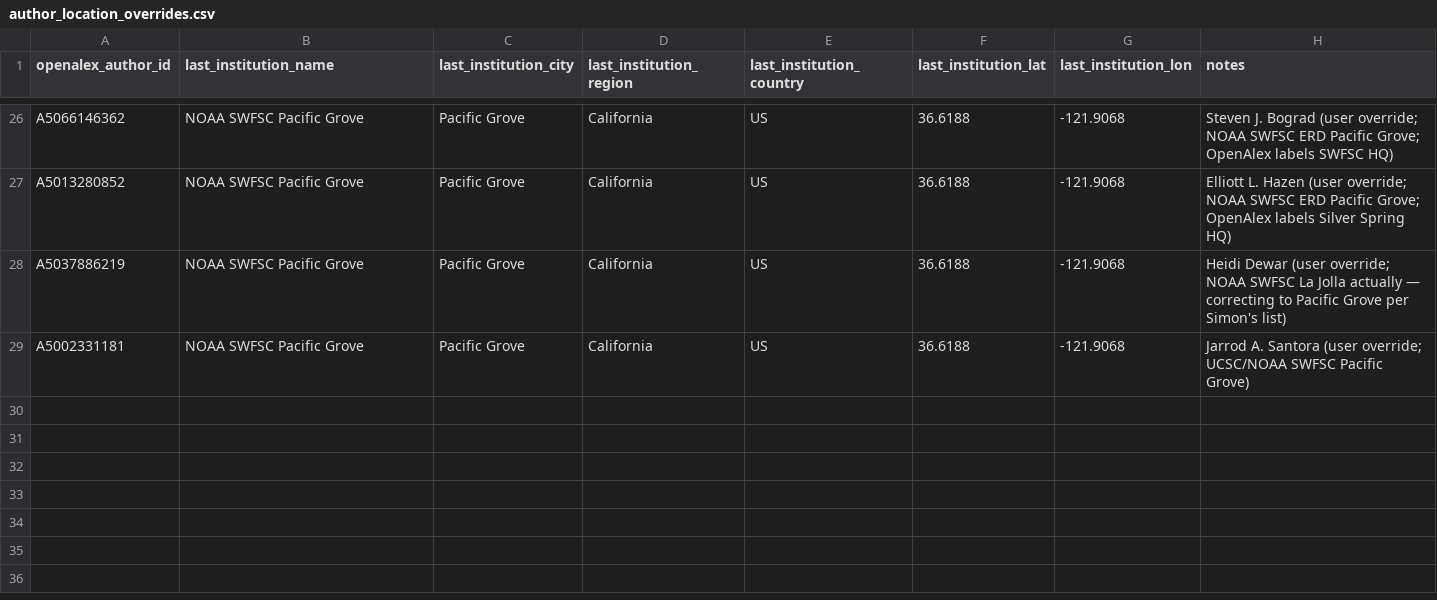
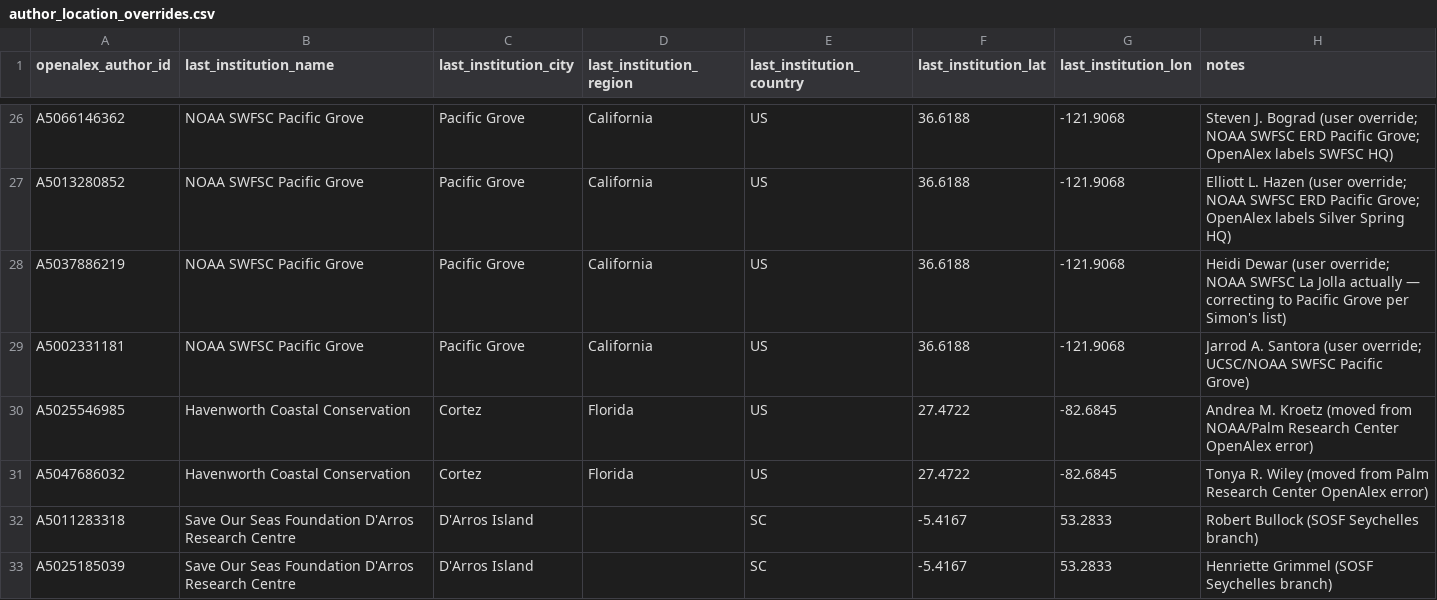
Before and after one commit to SimonDedman/elasmo_analyses, a CSV file: outputs/author_location_overrides.csv, drawn as a sheet; only a part is shown, gaps mark what is left out.

```diff
--- a/outputs/author_location_overrides.csv
+++ b/outputs/author_location_overrides.csv
@@ -29 +29,5 @@ A5037886219,NOAA SWFSC Pacific Grove,Pacific Grove,California,US,36.6188,-121.90
 A5002331181,NOAA SWFSC Pacific Grove,Pacific Grove,California,US,36.6188,-121.9068,Jarrod A. Santora (user override; UCSC/NOAA SWFSC Pacific Grove)
+A5025546985,Havenworth Coastal Conservation,Cortez,Florida,US,27.4722,-82.6845,Andrea M. Kroetz (moved from NOAA/Palm Research Center OpenAlex error)
+A5047686032,Havenworth Coastal Conservation,Cortez,Florida,US,27.4722,-82.6845,Tonya R. Wiley (moved from Palm Research Center OpenAlex error)
+A5011283318,Save Our Seas Foundation D'Arros Research Centre,D'Arros Island,,SC,-5.4167,53.2833,Robert Bullock (SOSF Seychelles branch)
+A5025185039,Save Our Seas Foundation D'Arros Research Centre,D'Arros Island,,SC,-5.4167,53.2833,Henriette Grimmel (SOSF Seychelles branch)
```
Also changed, not shown: 11 other files.
